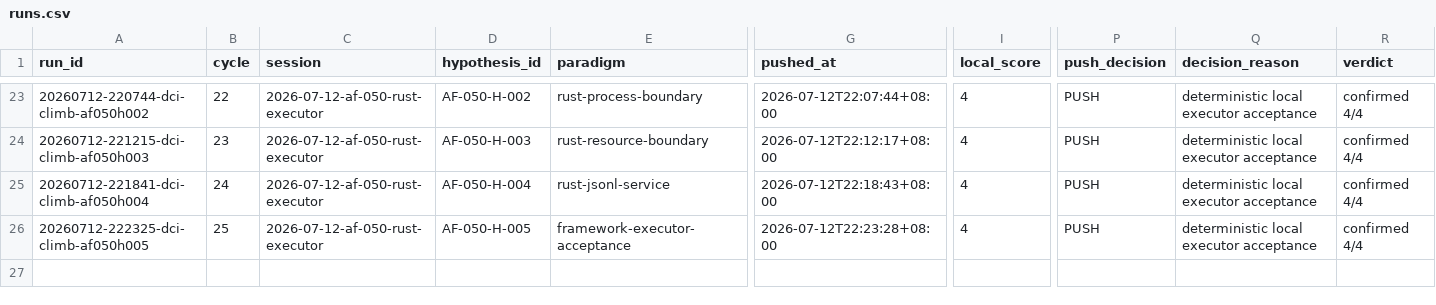
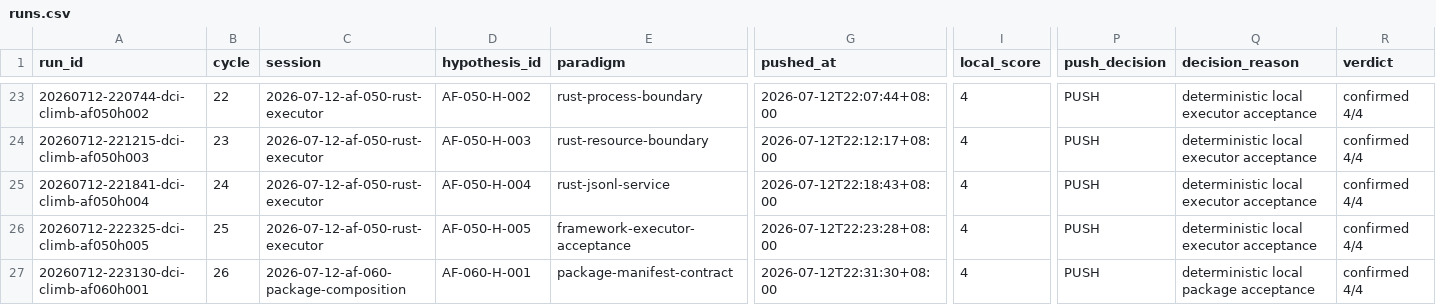
Before and after one commit to uukuguy/DCI-Agent-Lite, a CSV file: docs/status/climb/runs.csv, drawn as a sheet; only a part is shown, gaps mark what is left out; rows hold the shown columns only; the diff names each change by its address in the sheet, - before the commit and + after, or states it on an @@ line.

Commit message:
feat: define portable package manifests

```diff
--- a/docs/status/climb/runs.csv
+++ b/docs/status/climb/runs.csv
+row 27: 20260712-223130-dci-climb-af060h001 | 26 | 2026-07-12-af-060-package-composition | AF-060-H-001 | package-manifest-contract | 2026-07-12T22:31:30+08:00 | 4 | PUSH | deterministic local package acceptance | confirmed 4/4
```
Also changed, not shown: 20 other files.
